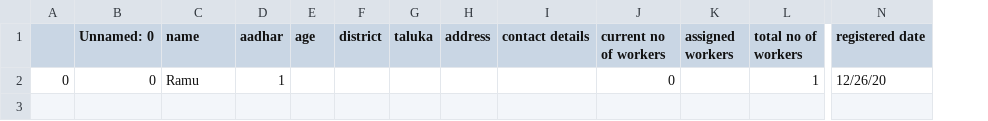
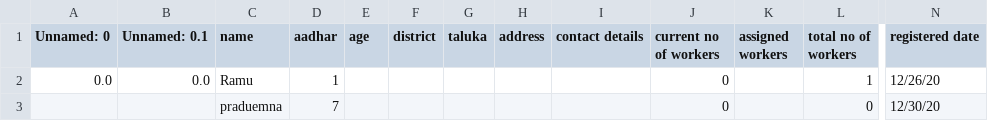
Before and after one commit to abhimonk98/EDI-Sem-8-Demo, a CSV file: mukadam.csv, drawn as a sheet; only a part is shown, gaps mark what is left out; removed rows and columns are numbered as before the commit, all else as after; rows hold the shown columns only; the diff names each change by its address in the sheet, - before the commit and + after, or states it on an @@ line.

Commit message:
Changes to add Register Mukadam HTMl page

```diff
--- a/mukadam.csv
+++ b/mukadam.csv
-column A, row 2: 0
+column B (Unnamed: 0.1), row 2: 0.0
-A2 (Unnamed: 0): 0
+A2 (Unnamed: 0): 0.0
+row 3:  |  | praduemna | 7 |  |  |  |  |  | 0 |  | 0 | 12/30/20
```
Also changed, not shown: 4 other files.
